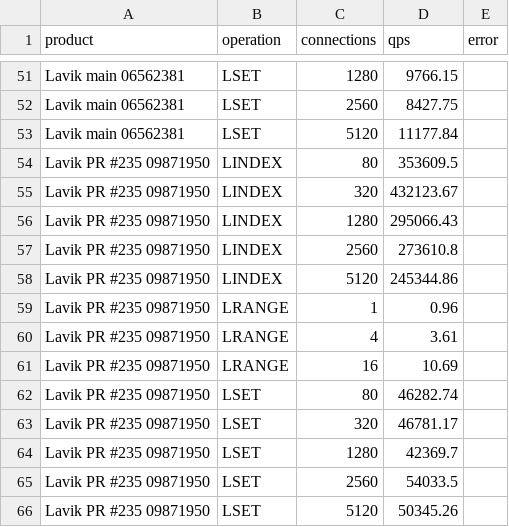
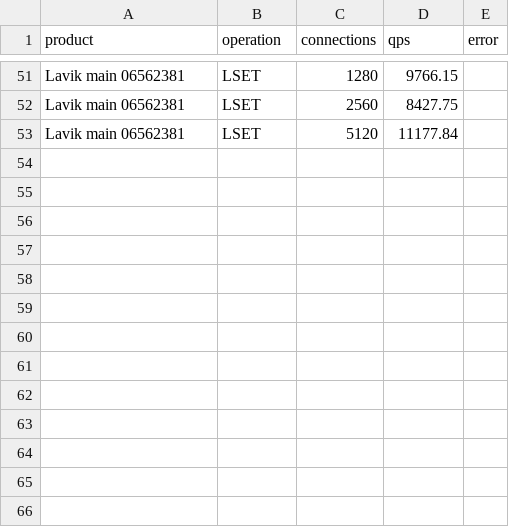
Before and after one commit to thweetkomputer/lavik, a CSV file: perf_reports/lavik-complex-structures-2026-09-26/list-104857600-1024-current.csv, drawn as a sheet; only a part is shown, gaps mark what is left out; the diff names each change by its address in the sheet, - before the commit and + after, or states it on an @@ line.

```diff
--- a/perf_reports/lavik-complex-structures-2026-09-26/list-104857600-1024-current.csv
+++ b/perf_reports/lavik-complex-structures-2026-09-26/list-104857600-1024-current.csv
-row 54: Lavik PR #235 09871950 | LINDEX | 80 | 353609.5
-row 55: Lavik PR #235 09871950 | LINDEX | 320 | 432123.67
-row 56: Lavik PR #235 09871950 | LINDEX | 1280 | 295066.43
-row 57: Lavik PR #235 09871950 | LINDEX | 2560 | 273610.8
-row 58: Lavik PR #235 09871950 | LINDEX | 5120 | 245344.86
-row 59: Lavik PR #235 09871950 | LRANGE | 1 | 0.96
-row 60: Lavik PR #235 09871950 | LRANGE | 4 | 3.61
-row 61: Lavik PR #235 09871950 | LRANGE | 16 | 10.69
-row 62: Lavik PR #235 09871950 | LSET | 80 | 46282.74
-row 63: Lavik PR #235 09871950 | LSET | 320 | 46781.17
-row 64: Lavik PR #235 09871950 | LSET | 1280 | 42369.7
-row 65: Lavik PR #235 09871950 | LSET | 2560 | 54033.5
-row 66: Lavik PR #235 09871950 | LSET | 5120 | 50345.26
```
Also changed, not shown: perf_reports/lavik-complex-structures-2026-09-26/hash-1048576-1024-high-keys.csv, perf_reports/lavik-complex-structures-2026-09-26/hash-1048576-128-high-keys.csv, 40 other files.
